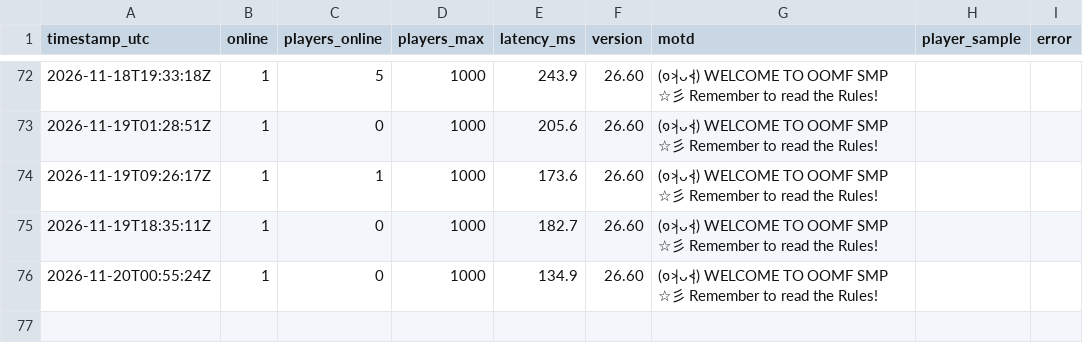
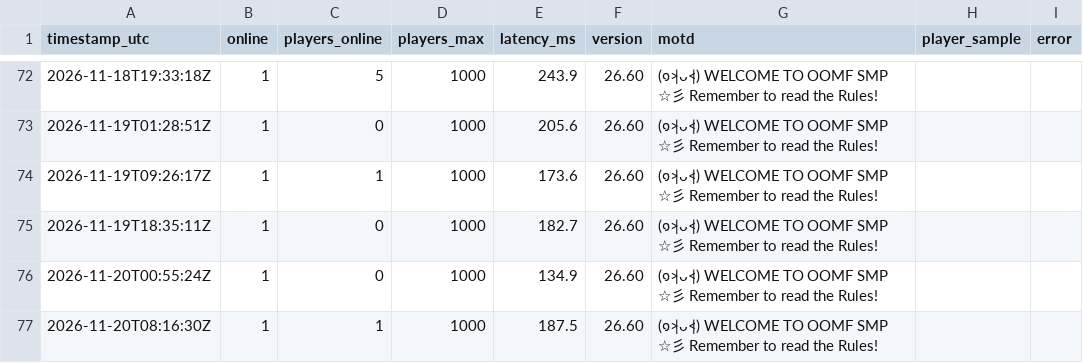
Before and after one commit to xadminister/OOMF-Records, a CSV file: logs/player_log.csv, drawn as a sheet; only a part is shown, gaps mark what is left out.

Commit message:
Log 2026-11-20 08:16 UTC

```diff
--- a/logs/player_log.csv
+++ b/logs/player_log.csv
@@ -76 +76,2 @@ timestamp_utc,online,players_online,players_max,latency_ms,version,motd,player_s
 2026-11-20T00:55:24Z,1,0,1000,134.9,26.60,(๑˃̵ᴗ˂̵) WELCOME TO OOMF SMP ☆彡 Remember to read the Rules!,,
+2026-11-20T08:16:30Z,1,1,1000,187.5,26.60,(๑˃̵ᴗ˂̵) WELCOME TO OOMF SMP ☆彡 Remember to read the Rules!,,
```
